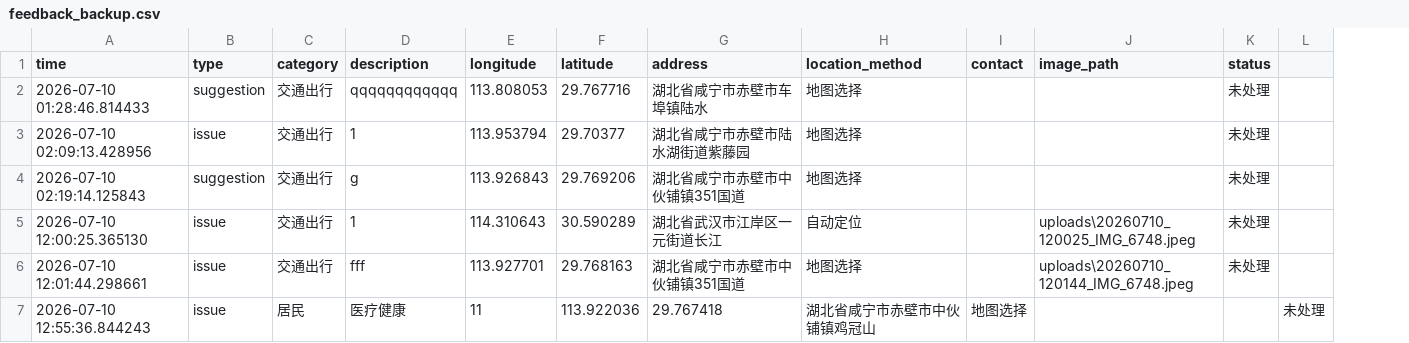
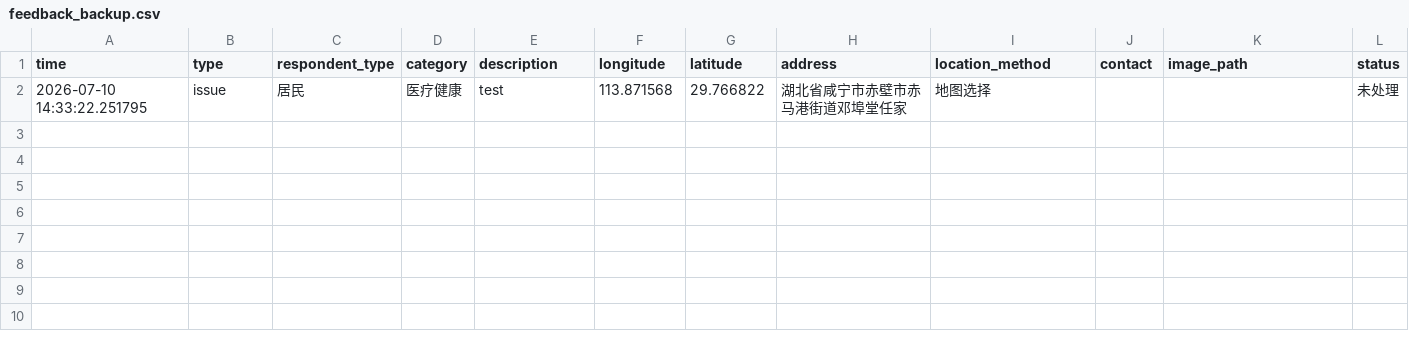
Before and after one commit to yutong031024/Chibi-Community-Governance, a CSV file: data/feedback_backup.csv, drawn as a sheet; removed rows and columns are numbered as before the commit, all else as after; the diff names each change by its address in the sheet, - before the commit and + after, or states it on an @@ line.

Commit message:
Fix respondent type CSV backup

```diff
--- a/data/feedback_backup.csv
+++ b/data/feedback_backup.csv
+column C (respondent_type), empty
-column K (status), empty
-L1: (empty)
+L1: status
-row 2: 2026-07-10 01:28:46.814433 | suggestion | 交通出行 | qqqqqqqqqqqq | 113.808053 | 29.767716 | 湖北省咸宁市赤壁市车埠镇陆水 | 地图选择 |  |  | 未处理
-row 3: 2026-07-10 02:09:13.428956 | issue | 交通出行 | 1 | 113.953794 | 29.70377 | 湖北省咸宁市赤壁市陆水湖街道紫藤园 | 地图选择 |  |  | 未处理
-row 4: 2026-07-10 02:19:14.125843 | suggestion | 交通出行 | g | 113.926843 | 29.769206 | 湖北省咸宁市赤壁市中伙铺镇351国道 | 地图选择 |  |  | 未处理
-row 5: 2026-07-10 12:00:25.365130 | issue | 交通出行 | 1 | 114.310643 | 30.590289 | 湖北省武汉市江岸区一元街道长江 | 自动定位 |  | uploads\20260710_120025_IMG_6748.jpeg | 未处理
-row 6: 2026-07-10 12:01:44.298661 | issue | 交通出行 | fff | 113.927701 | 29.768163 | 湖北省咸宁市赤壁市中伙铺镇351国道 | 地图选择 |  | uploads\20260710_120144_IMG_6748.jpeg | 未处理
-row 7: 2026-07-10 12:55:36.844243 | issue | 居民 | 医疗健康 | 11 | 113.922036 | 29.767418 | 湖北省咸宁市赤壁市中伙铺镇鸡冠山 | 地图选择 |  |  | 未处理
+row 2: 2026-07-10 14:33:22.251795 | issue | 居民 | 医疗健康 | test | 113.871568 | 29.766822 | 湖北省咸宁市赤壁市赤马港街道邓埠堂任家 | 地图选择 |  |  | 未处理
```
Also changed, not shown: 2 other files.
